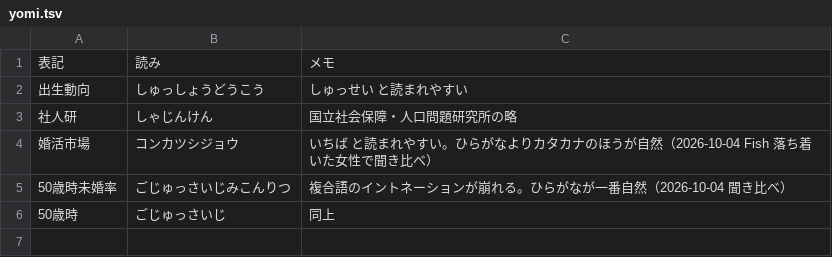
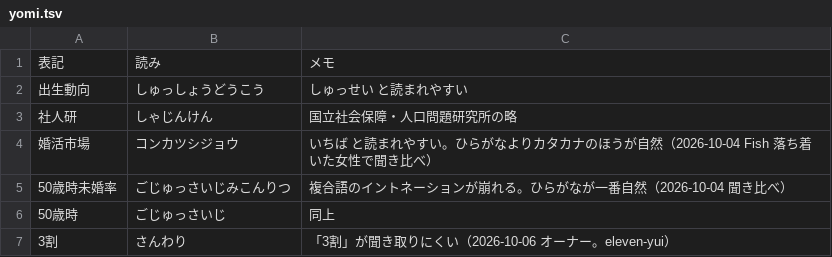
Before and after one commit to kotakurick/youtube, a TSV file: tts/yomi.tsv, drawn as a sheet; the diff names each change by its address in the sheet, - before the commit and + after, or states it on an @@ line.

```diff
--- a/tts/yomi.tsv
+++ b/tts/yomi.tsv
+row 7: 3割 | さんわり | 「3割」が聞き取りにくい（2026-10-06 オーナー。eleven-yui）
```
Also changed, not shown: 8 other files.
